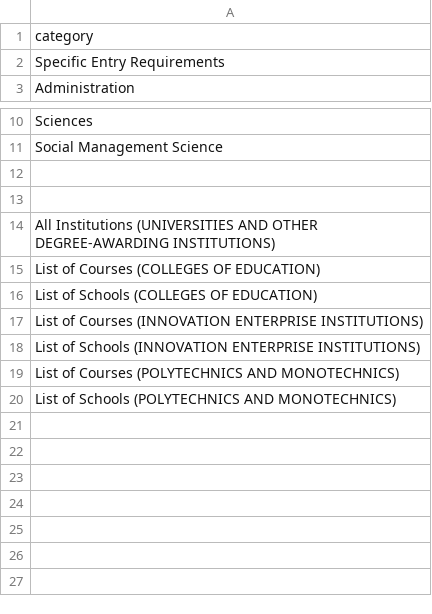
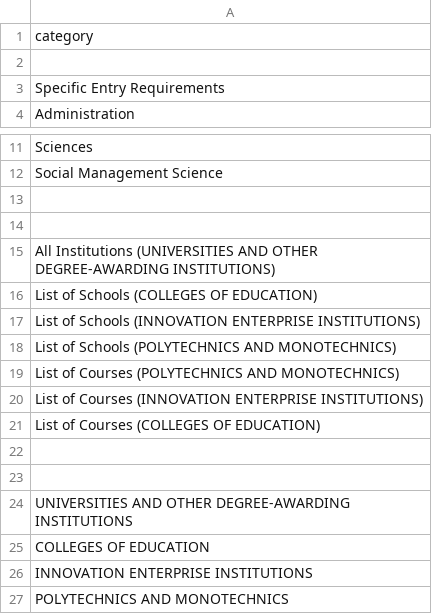
Before and after one commit to demyMichaels/raven, a CSV file: courses/extract-programme-categories-1767967384576-JFEusk5oZ0s3MJ2v8RD69vTqMCehnB.csv, drawn as a sheet; only a part is shown, gaps mark what is left out.

```diff
--- a/courses/extract-programme-categories-1767967384576-JFEusk5oZ0s3MJ2v8RD69vTqMCehnB.csv
+++ b/courses/extract-programme-categories-1767967384576-JFEusk5oZ0s3MJ2v8RD69vTqMCehnB.csv
@@ -1,2 +1,3 @@
 "category"
+
 "Specific Entry Requirements"
@@ -14,7 +15,13 @@
 "All Institutions (UNIVERSITIES AND OTHER DEGREE-AWARDING INSTITUTIONS)"
+"List of Schools (COLLEGES OF EDUCATION)"
+"List of Schools (INNOVATION ENTERPRISE INSTITUTIONS)"
+"List of Schools (POLYTECHNICS AND MONOTECHNICS)"
+"List of Courses (POLYTECHNICS AND MONOTECHNICS)"
+"List of Courses (INNOVATION ENTERPRISE INSTITUTIONS)"
 "List of Courses (COLLEGES OF EDUCATION)"
-"List of Schools (COLLEGES OF EDUCATION)"
-"List of Courses (INNOVATION ENTERPRISE INSTITUTIONS)"
-"List of Schools (INNOVATION ENTERPRISE INSTITUTIONS)"
-"List of Courses (POLYTECHNICS AND MONOTECHNICS)"
-"List of Schools (POLYTECHNICS AND MONOTECHNICS)"
+
+
+ UNIVERSITIES AND OTHER DEGREE-AWARDING INSTITUTIONS
+ COLLEGES OF EDUCATION
+ INNOVATION ENTERPRISE INSTITUTIONS
+ POLYTECHNICS AND MONOTECHNICS
```
Also changed, not shown: 5 other files.
